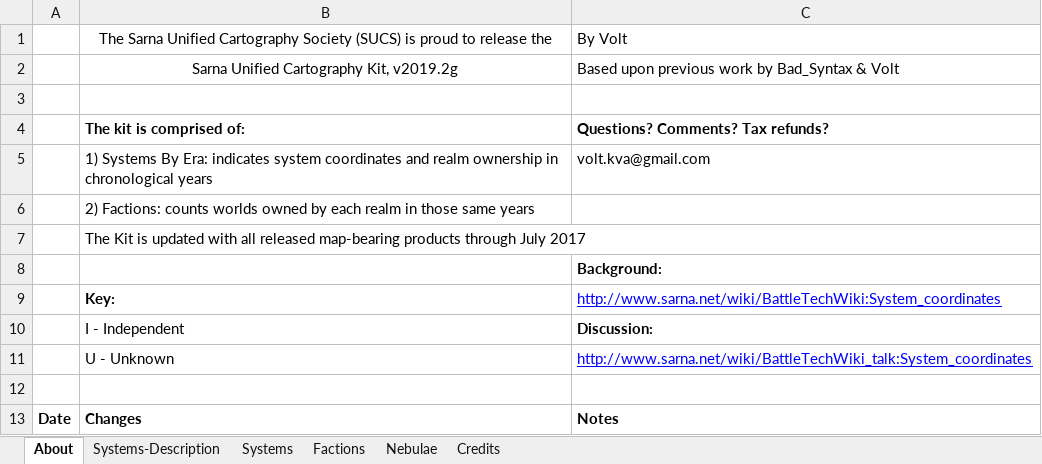
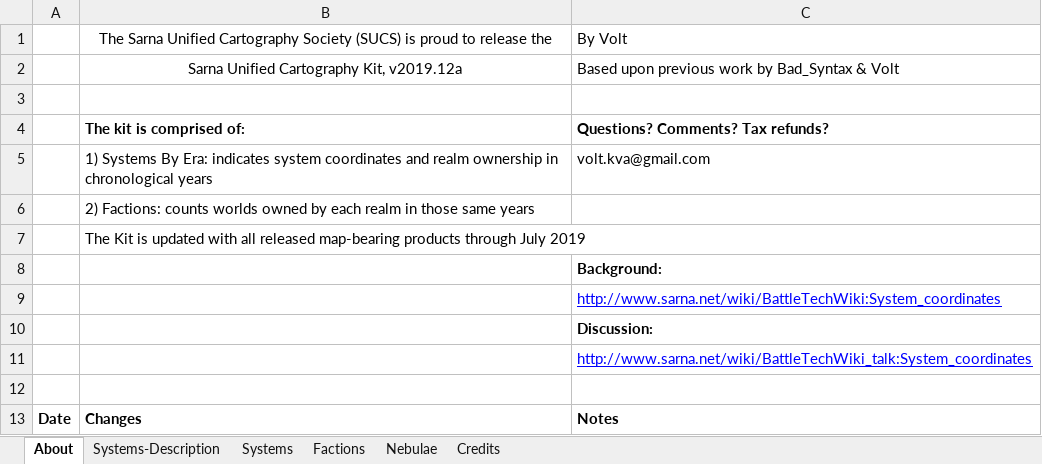
Before and after one commit to aquachris/sarna-img-generator, an Excel workbook: data/Systems By Era.xlsx, sheet About, drawn as a sheet; only a part is shown; values as stored, in another font and other column widths than the file's, no borders; charts and pictures not drawn; the diff covers the shown part only; the diff names each change by its address in the sheet, - before the commit and + after, or states it on an @@ line.

```diff
--- a/data/Systems By Era.xlsx (sheet About)
+++ b/data/Systems By Era.xlsx (sheet About)
-B2: Sarna Unified Cartography Kit, v2019.2g
+B2: Sarna Unified Cartography Kit, v2019.12a
-B7: …through July 2017
+B7: …through July 2019
-B9: Key:
+B9: (empty)
-B10: I - Independent
+B10: (empty)
-B11: U - Unknown
+B11: (empty)
```
Also changed, not shown: 12 added rows elsewhere in this sheet, sheet Systems, sheet Factions, sheet Systems-Description, sheet Credits, formulas that keep their value, hidden cells, charts or pictures, 7 other files.
